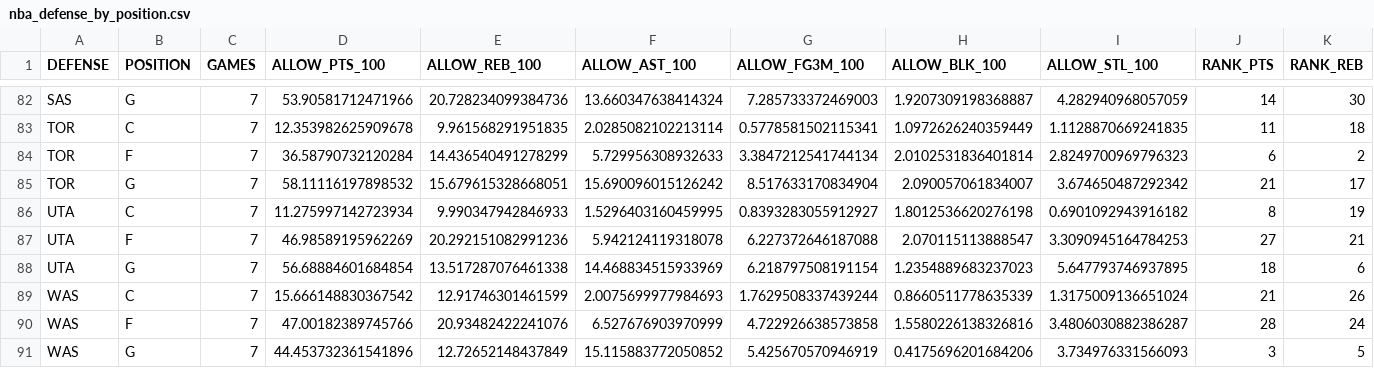
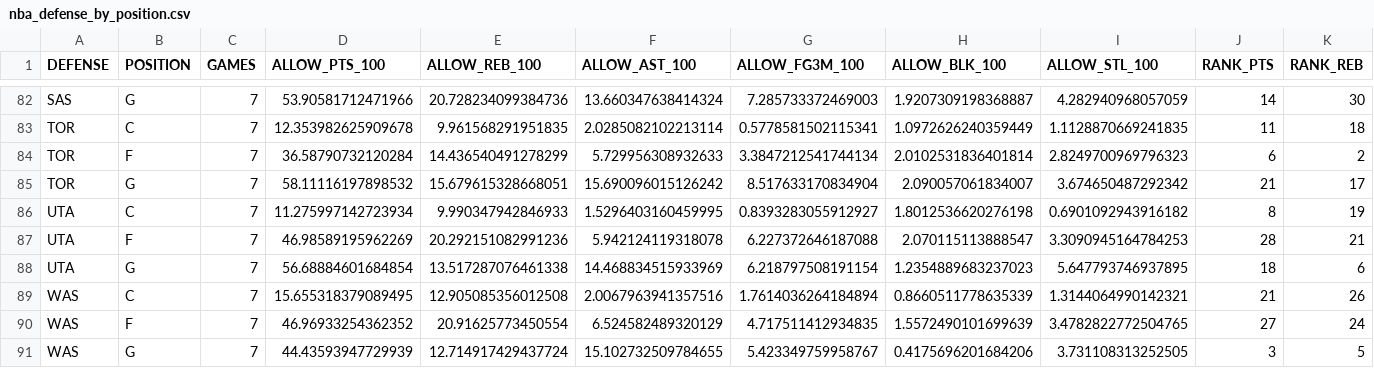
Before and after one commit to OnTilt829/PropPlus, a CSV file: data/nba_defense_by_position.csv, drawn as a sheet; only a part is shown, gaps mark what is left out; the diff covers the shown part only; the diff names each change by its address in the sheet, - before the commit and + after, or states it on an @@ line.

Commit message:
Update daily NBA analytics data

```diff
--- a/data/nba_defense_by_position.csv
+++ b/data/nba_defense_by_position.csv
-J87 (RANK_PTS): 27
+J87 (RANK_PTS): 28
-D89 (ALLOW_PTS_100): 15.666148830367542
+D89 (ALLOW_PTS_100): 15.655318379089495
-E89 (ALLOW_REB_100): 12.91746301461599
+E89 (ALLOW_REB_100): 12.905085356012508
-F89 (ALLOW_AST_100): 2.0075699977984693
+F89 (ALLOW_AST_100): 2.0067963941357516
-G89 (ALLOW_FG3M_100): 1.7629508337439244
+G89 (ALLOW_FG3M_100): 1.7614036264184894
-I89 (ALLOW_STL_100): 1.3175009136651024
+I89 (ALLOW_STL_100): 1.3144064990142321
-D90 (ALLOW_PTS_100): 47.00182389745766
+D90 (ALLOW_PTS_100): 46.96933254362352
-E90 (ALLOW_REB_100): 20.93482422241076
+E90 (ALLOW_REB_100): 20.91625773450554
-F90 (ALLOW_AST_100): 6.527676903970999
+F90 (ALLOW_AST_100): 6.524582489320129
-G90 (ALLOW_FG3M_100): 4.722926638573858
+G90 (ALLOW_FG3M_100): 4.717511412934835
-H90 (ALLOW_BLK_100): 1.5580226138326816
+H90 (ALLOW_BLK_100): 1.5572490101699639
-I90 (ALLOW_STL_100): 3.4806030882386287
+I90 (ALLOW_STL_100): 3.4782822772504765
-J90 (RANK_PTS): 28
+J90 (RANK_PTS): 27
-D91 (ALLOW_PTS_100): 44.453732361541896
+D91 (ALLOW_PTS_100): 44.43593947729939
-E91 (ALLOW_REB_100): 12.72652148437849
+E91 (ALLOW_REB_100): 12.714917429437724
-F91 (ALLOW_AST_100): 15.115883772050852
+F91 (ALLOW_AST_100): 15.102732509784655
-G91 (ALLOW_FG3M_100): 5.425670570946919
+G91 (ALLOW_FG3M_100): 5.423349759958767
-I91 (ALLOW_STL_100): 3.734976331566093
+I91 (ALLOW_STL_100): 3.731108313252505
```
Also changed, not shown: 16 edited cells elsewhere in this file.
